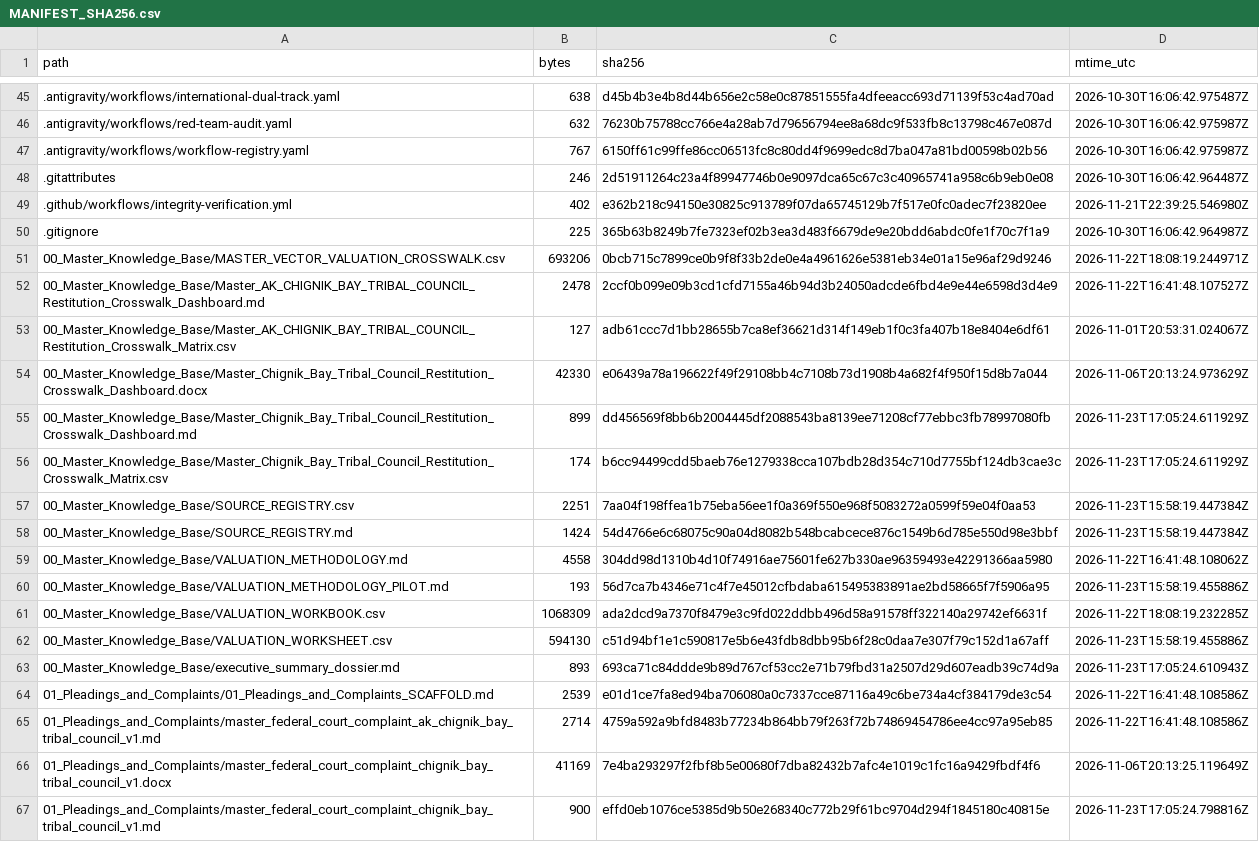
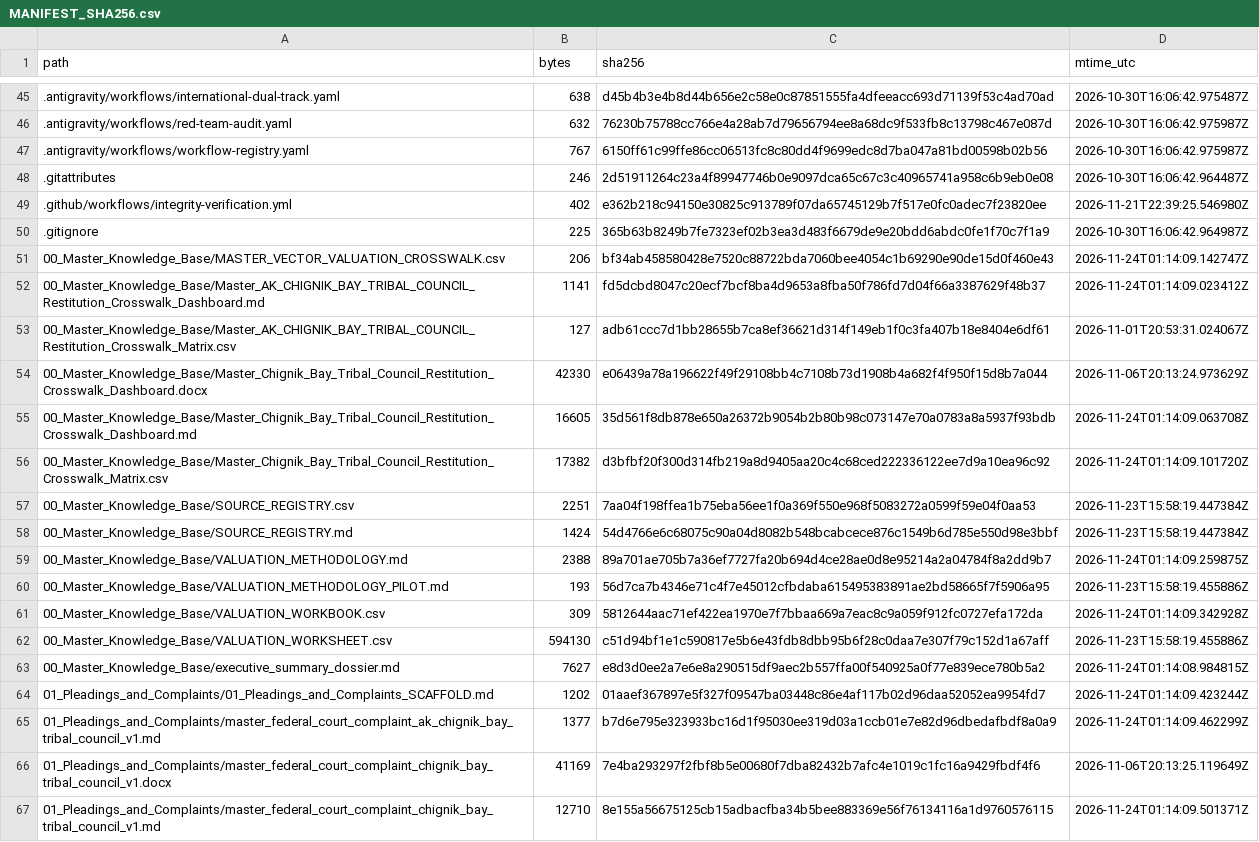
Before and after one commit to GlobalRestitutionAlliance/turtle-island-us-ak-chignik-bay-tribal-council-master-litigation, a CSV file: 99_Archives_and_Manifests/MANIFEST_SHA256.csv, drawn as a sheet; only a part is shown, gaps mark what is left out; the diff covers the shown part only.

```diff
--- a/99_Archives_and_Manifests/MANIFEST_SHA256.csv
+++ b/99_Archives_and_Manifests/MANIFEST_SHA256.csv
@@ -50,18 +50,18 @@ path,bytes,sha256,mtime_utc
 .gitignore,225,365b63b8249b7fe7323ef02b3ea3d483f6679de9e20bdd6abdc0fe1f70c7f1a9,2026-10-30T16:06:42.964987Z
-00_Master_Knowledge_Base/MASTER_VECTOR_VALUATION_CROSSWALK.csv,693206,0bcb715c7899ce0b9f8f33b2de0e4a4961626e5381eb34e01a15e96af29d9246,2026-11-22T18:08:19.244971Z
-00_Master_Knowledge_Base/Master_AK_CHIGNIK_BAY_TRIBAL_COUNCIL_Restitution_Crosswalk_Dashboard.md,2478,2ccf0b099e09b3cd1cfd7155a46b94d3b24050adcde6fbd4e9e44e6598d3d4e9,2026-11-22T16:41:48.107527Z
+00_Master_Knowledge_Base/MASTER_VECTOR_VALUATION_CROSSWALK.csv,206,bf34ab458580428e7520c88722bda7060bee4054c1b69290e90de15d0f460e43,2026-11-24T01:14:09.142747Z
+00_Master_Knowledge_Base/Master_AK_CHIGNIK_BAY_TRIBAL_COUNCIL_Restitution_Crosswalk_Dashboard.md,1141,fd5dcbd8047c20ecf7bcf8ba4d9653a8fba50f786fd7d04f66a3387629f48b37,2026-11-24T01:14:09.023412Z
 00_Master_Knowledge_Base/Master_AK_CHIGNIK_BAY_TRIBAL_COUNCIL_Restitution_Crosswalk_Matrix.csv,127,adb61ccc7d1bb28655b7ca8ef36621d314f149eb1f0c3fa407b18e8404e6df61,2026-11-01T20:53:31.024067Z
 00_Master_Knowledge_Base/Master_Chignik_Bay_Tribal_Council_Restitution_Crosswalk_Dashboard.docx,42330,e06439a78a196622f49f29108bb4c7108b73d1908b4a682f4f950f15d8b7a044,2026-11-06T20:13:24.973629Z
-00_Master_Knowledge_Base/Master_Chignik_Bay_Tribal_Council_Restitution_Crosswalk_Dashboard.md,899,dd456569f8bb6b2004445df2088543ba8139ee71208cf77ebbc3fb78997080fb,2026-11-23T17:05:24.611929Z
-00_Master_Knowledge_Base/Master_Chignik_Bay_Tribal_Council_Restitution_Crosswalk_Matrix.csv,174,b6cc94499cdd5baeb76e1279338cca107bdb28d354c710d7755bf124db3cae3c,2026-11-23T17:05:24.611929Z
+00_Master_Knowledge_Base/Master_Chignik_Bay_Tribal_Council_Restitution_Crosswalk_Dashboard.md,16605,35d561f8db878e650a26372b9054b2b80b98c073147e70a0783a8a5937f93bdb,2026-11-24T01:14:09.063708Z
+00_Master_Knowledge_Base/Master_Chignik_Bay_Tribal_Council_Restitution_Crosswalk_Matrix.csv,17382,d3bfbf20f300d314fb219a8d9405aa20c4c68ced222336122ee7d9a10ea96c92,2026-11-24T01:14:09.101720Z
 00_Master_Knowledge_Base/SOURCE_REGISTRY.csv,2251,7aa04f198ffea1b75eba56ee1f0a369f550e968f5083272a0599f59e04f0aa53,2026-11-23T15:58:19.447384Z
 00_Master_Knowledge_Base/SOURCE_REGISTRY.md,1424,54d4766e6c68075c90a04d8082b548bcabcece876c1549b6d785e550d98e3bbf,2026-11-23T15:58:19.447384Z
-00_Master_Knowledge_Base/VALUATION_METHODOLOGY.md,4558,304dd98d1310b4d10f74916ae75601fe627b330ae96359493e42291366aa5980,2026-11-22T16:41:48.108062Z
+00_Master_Knowledge_Base/VALUATION_METHODOLOGY.md,2388,89a701ae705b7a36ef7727fa20b694d4ce28ae0d8e95214a2a04784f8a2dd9b7,2026-11-24T01:14:09.259875Z
 00_Master_Knowledge_Base/VALUATION_METHODOLOGY_PILOT.md,193,56d7ca7b4346e71c4f7e45012cfbdaba615495383891ae2bd58665f7f5906a95,2026-11-23T15:58:19.455886Z
-00_Master_Knowledge_Base/VALUATION_WORKBOOK.csv,1068309,ada2dcd9a7370f8479e3c9fd022ddbb496d58a91578ff322140a29742ef6631f,2026-11-22T18:08:19.232285Z
+00_Master_Knowledge_Base/VALUATION_WORKBOOK.csv,309,5812644aac71ef422ea1970e7f7bbaa669a7eac8c9a059f912fc0727efa172da,2026-11-24T01:14:09.342928Z
 00_Master_Knowledge_Base/VALUATION_WORKSHEET.csv,594130,c51d94bf1e1c590817e5b6e43fdb8dbb95b6f28c0daa7e307f79c152d1a67aff,2026-11-23T15:58:19.455886Z
-00_Master_Knowledge_Base/executive_summary_dossier.md,893,693ca71c84ddde9b89d767cf53cc2e71b79fbd31a2507d29d607eadb39c74d9a,2026-11-23T17:05:24.610943Z
-01_Pleadings_and_Complaints/01_Pleadings_and_Complaints_SCAFFOLD.md,2539,e01d1ce7fa8ed94ba706080a0c7337cce87116a49c6be734a4cf384179de3c54,2026-11-22T16:41:48.108586Z
-01_Pleadings_and_Complaints/master_federal_court_complaint_ak_chignik_bay_tribal_council_v1.md,2714,4759a592a9bfd8483b77234b864bb79f263f72b74869454786ee4cc97a95eb85,2026-11-22T16:41:48.108586Z
+00_Master_Knowledge_Base/executive_summary_dossier.md,7627,e8d3d0ee2a7e6e8a290515df9aec2b557ffa00f540925a0f77e839ece780b5a2,2026-11-24T01:14:08.984815Z
+01_Pleadings_and_Complaints/01_Pleadings_and_Complaints_SCAFFOLD.md,1202,01aaef367897e5f327f09547ba03448c86e4af117b02d96daa52052ea9954fd7,2026-11-24T01:14:09.423244Z
+01_Pleadings_and_Complaints/master_federal_court_complaint_ak_chignik_bay_tribal_council_v1.md,1377,b7d6e795e323933bc16d1f95030ee319d03a1ccb01e7e82d96dbedafbdf8a0a9,2026-11-24T01:14:09.462299Z
 01_Pleadings_and_Complaints/master_federal_court_complaint_chignik_bay_tribal_council_v1.docx,41169,7e4ba293297f2fbf8b5e00680f7dba82432b7afc4e1019c1fc16a9429fbdf4f6,2026-11-06T20:13:25.119649Z
-01_Pleadings_and_Complaints/master_federal_court_complaint_chignik_bay_tribal_council_v1.md,900,effd0eb1076ce5385d9b50e268340c772b29f61bc9704d294f1845180c40815e,2026-11-23T17:05:24.798816Z
+01_Pleadings_and_Complaints/master_federal_court_complaint_chignik_bay_tribal_council_v1.md,12710,8e155a56675125cb15adbacfba34b5bee883369e56f76134116a1d9760576115,2026-11-24T01:14:09.501371Z
```
Also changed, not shown: 80 edited cells elsewhere in this file, 37 other files.
